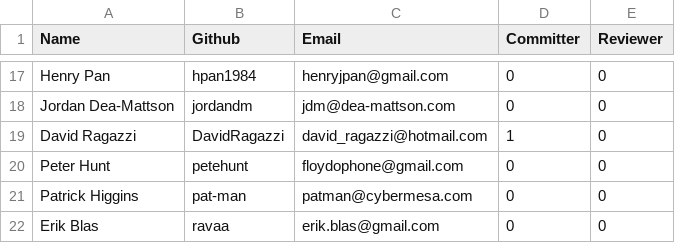
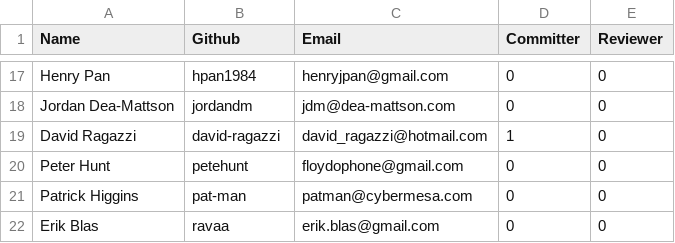
Before and after one commit to rhyolight/numenta.org, a CSV file: resources/contributors.csv, drawn as a sheet; only a part is shown, gaps mark what is left out.

Commit message:
Updated David Ragazzi's github username

```diff
--- a/resources/contributors.csv
+++ b/resources/contributors.csv
@@ -18,3 +18,3 @@ Henry Pan,hpan1984,henryjpan@gmail.com,0,0
 Jordan Dea-Mattson,jordandm,jdm@dea-mattson.com,0,0
-David Ragazzi,DavidRagazzi,david_ragazzi@hotmail.com,1,0
+David Ragazzi,david-ragazzi,david_ragazzi@hotmail.com,1,0
 Peter Hunt,petehunt,floydophone@gmail.com,0,0
```
